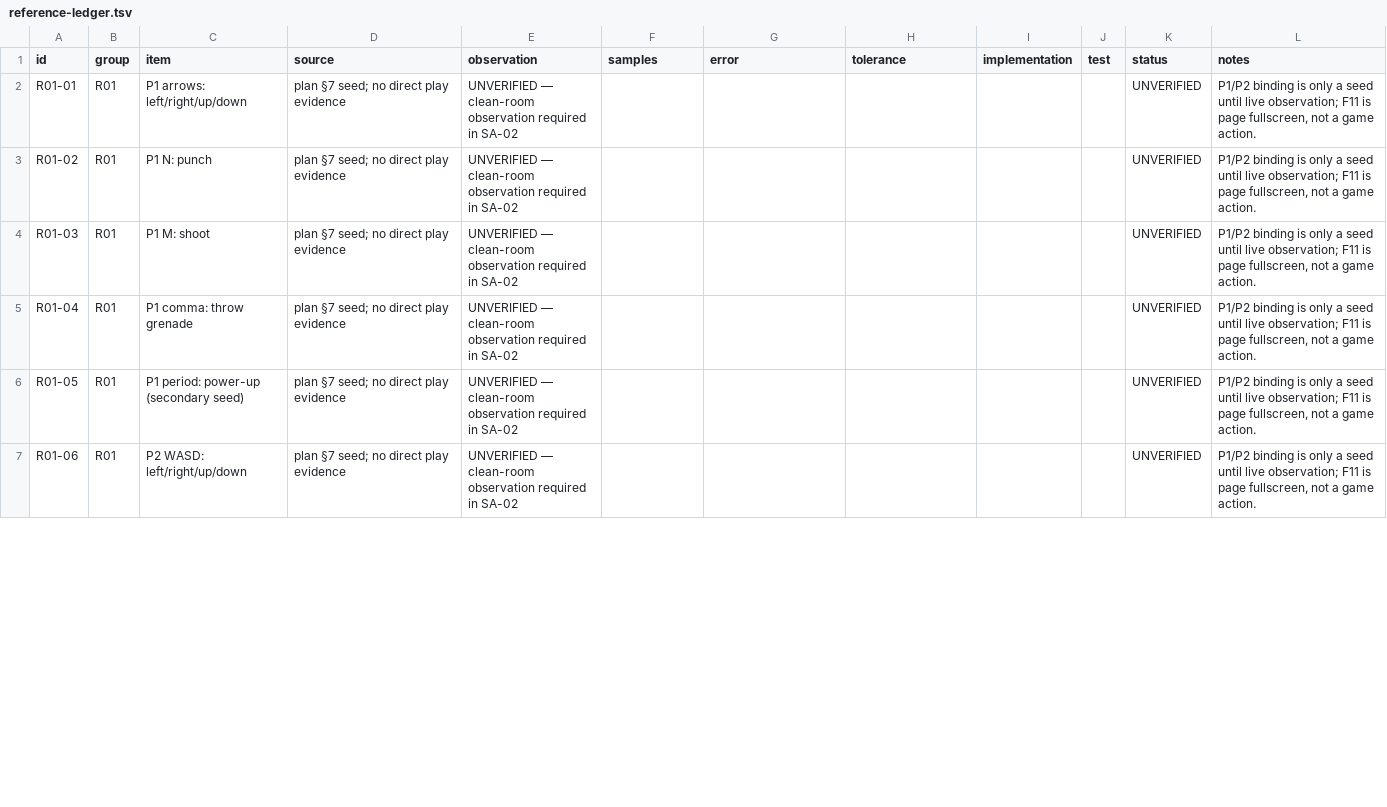
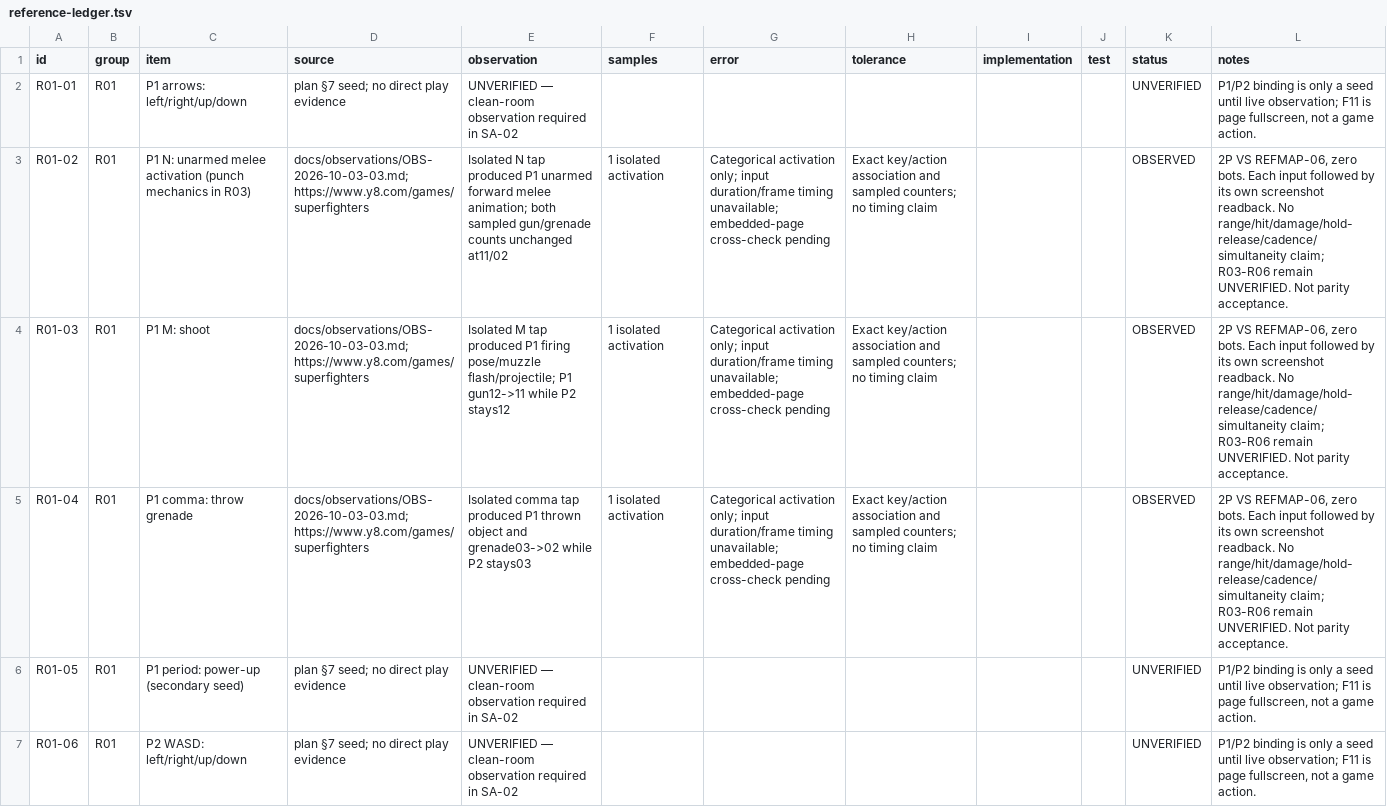
Before and after one commit to Nguyen-Van-Truong/hh-game-studio, a TSV file: 8-9-hh3d-3/superagent/docs/reference-ledger.tsv, drawn as a sheet; only a part is shown; the diff covers the shown part only; the diff names each change by its address in the sheet, - before the commit and + after, or states it on an @@ line.

Commit message:
SA-02: record two-player entries and isolated combat keys

```diff
--- a/8-9-hh3d-3/superagent/docs/reference-ledger.tsv
+++ b/8-9-hh3d-3/superagent/docs/reference-ledger.tsv
-C3 (item): P1 N: punch
+C3 (item): P1 N: unarmed melee activation (punch mechanics in R03)
-D3:D5 (source): plan §7 seed; no direct play evidence
+D3:D5 (source): docs/observations/OBS-2026-10-03-03.md; https://www.y8.com/games/superfighters
-E3 (observation): UNVERIFIED — clean-room observation required in SA-02
+E3 (observation): Isolated N tap produced P1 unarmed forward melee animation; both sampled gun/grenade counts unchanged at11/02
-F3:F5 (samples): (empty)
+F3:F5 (samples): 1 isolated activation
-G3:G5 (error): (empty)
+G3:G5 (error): Categorical activation only; input duration/frame timing unavailable; embedded-page cross-check pending
-H3:H5 (tolerance): (empty)
+H3:H5 (tolerance): Exact key/action association and sampled counters; no timing claim
-K3:K5 (status): UNVERIFIED
+K3:K5 (status): OBSERVED
-L3:L5 (notes): P1/P2 binding is only a seed until live observation; F11 is page fullscreen, not a game action.
+L3:L5 (notes): 2P VS REFMAP-06, zero bots. Each input followed by its own screenshot readback. No range/hit/damage/hold-release/cadence/simultaneity claim; R03-R06 remain UNVERIFIED. Not parity acceptance.
-E4 (observation): UNVERIFIED — clean-room observation required in SA-02
+E4 (observation): Isolated M tap produced P1 firing pose/muzzle flash/projectile; P1 gun12->11 while P2 stays12
-E5 (observation): UNVERIFIED — clean-room observation required in SA-02
+E5 (observation): Isolated comma tap produced P1 thrown object and grenade03->02 while P2 stays03
```
Also changed, not shown: 5 added rows and 24 edited cells elsewhere in this file, 5 other files.
